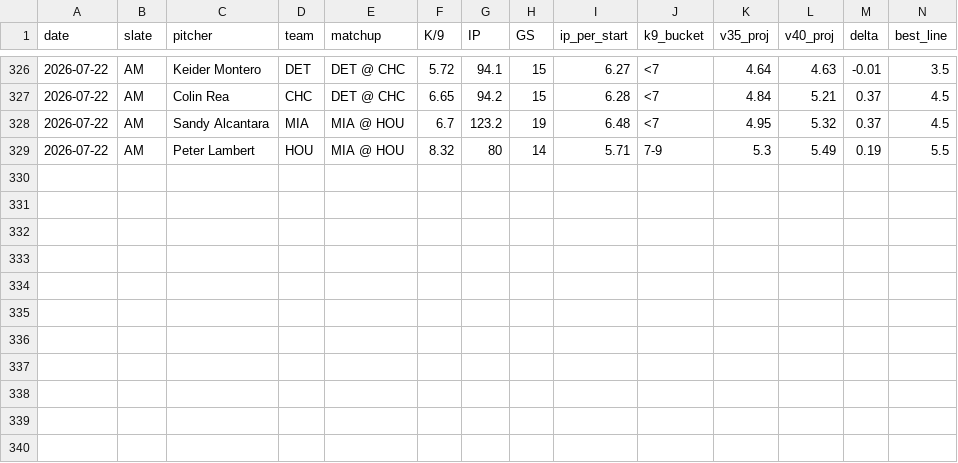
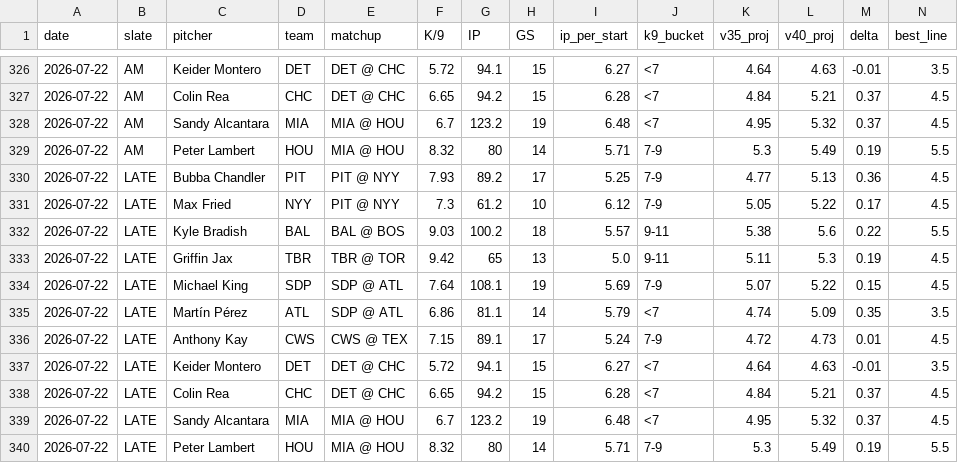
Before and after one commit to jordantaylorkurzweil-hash/MLB-Kprop-Pipeline, a CSV file: workspace/shadow_v35_vs_v40.csv, drawn as a sheet; only a part is shown, gaps mark what is left out; rows hold the shown columns only; the diff names each change by its address in the sheet, - before the commit and + after, or states it on an @@ line.

```diff
--- a/workspace/shadow_v35_vs_v40.csv
+++ b/workspace/shadow_v35_vs_v40.csv
+row 330: 2026-07-22 | LATE | Bubba Chandler | PIT | PIT @ NYY | 7.93 | 89.2 | 17 | 5.25 | 7-9 | 4.77 | 5.13 | 0.36 | 4.5
+row 331: 2026-07-22 | LATE | Max Fried | NYY | PIT @ NYY | 7.3 | 61.2 | 10 | 6.12 | 7-9 | 5.05 | 5.22 | 0.17 | 4.5
+row 332: 2026-07-22 | LATE | Kyle Bradish | BAL | BAL @ BOS | 9.03 | 100.2 | 18 | 5.57 | 9-11 | 5.38 | 5.6 | 0.22 | 5.5
+row 333: 2026-07-22 | LATE | Griffin Jax | TBR | TBR @ TOR | 9.42 | 65 | 13 | 5.0 | 9-11 | 5.11 | 5.3 | 0.19 | 4.5
+row 334: 2026-07-22 | LATE | Michael King | SDP | SDP @ ATL | 7.64 | 108.1 | 19 | 5.69 | 7-9 | 5.07 | 5.22 | 0.15 | 4.5
+row 335: 2026-07-22 | LATE | Martín Pérez | ATL | SDP @ ATL | 6.86 | 81.1 | 14 | 5.79 | <7 | 4.74 | 5.09 | 0.35 | 3.5
+row 336: 2026-07-22 | LATE | Anthony Kay | CWS | CWS @ TEX | 7.15 | 89.1 | 17 | 5.24 | 7-9 | 4.72 | 4.73 | 0.01 | 4.5
+row 337: 2026-07-22 | LATE | Keider Montero | DET | DET @ CHC | 5.72 | 94.1 | 15 | 6.27 | <7 | 4.64 | 4.63 | -0.01 | 3.5
+row 338: 2026-07-22 | LATE | Colin Rea | CHC | DET @ CHC | 6.65 | 94.2 | 15 | 6.28 | <7 | 4.84 | 5.21 | 0.37 | 4.5
+row 339: 2026-07-22 | LATE | Sandy Alcantara | MIA | MIA @ HOU | 6.7 | 123.2 | 19 | 6.48 | <7 | 4.95 | 5.32 | 0.37 | 4.5
+row 340: 2026-07-22 | LATE | Peter Lambert | HOU | MIA @ HOU | 8.32 | 80 | 14 | 5.71 | 7-9 | 5.3 | 5.49 | 0.19 | 5.5
```
Also changed, not shown: 3 other files.
